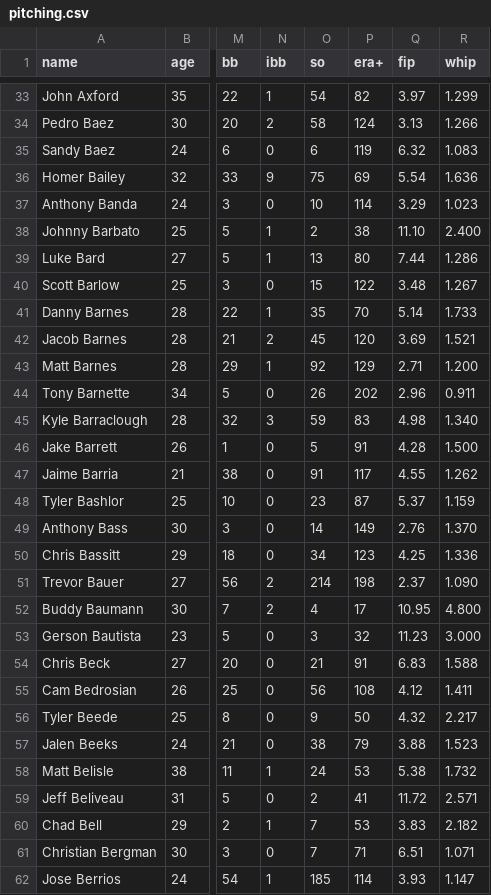
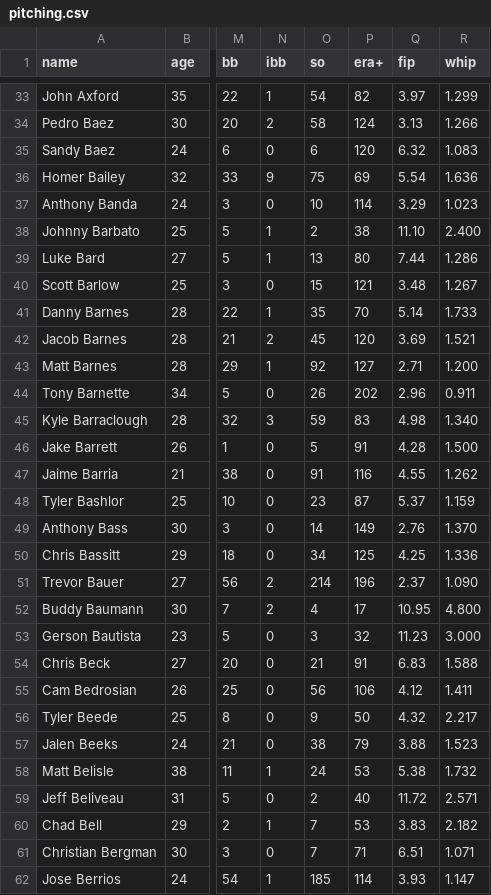
Before and after one commit to EGoms/baseball, a CSV file: pitching.csv, drawn as a sheet; only a part is shown, gaps mark what is left out; the diff covers the shown part only; the diff names each change by its address in the sheet, - before the commit and + after, or states it on an @@ line.

```diff
--- a/pitching.csv
+++ b/pitching.csv
-P35 (era+): 119
+P35 (era+): 120
-P40 (era+): 122
+P40 (era+): 121
-P43 (era+): 129
+P43 (era+): 127
-P47 (era+): 117
+P47 (era+): 116
-P50 (era+): 123
+P50 (era+): 125
-P51 (era+): 198
+P51 (era+): 196
-P55 (era+): 108
+P55 (era+): 106
-P59 (era+): 41
+P59 (era+): 40
```
Also changed, not shown: 107 edited cells elsewhere in this file, team_batting.csv, team_pitching.csv, 1 other file.
